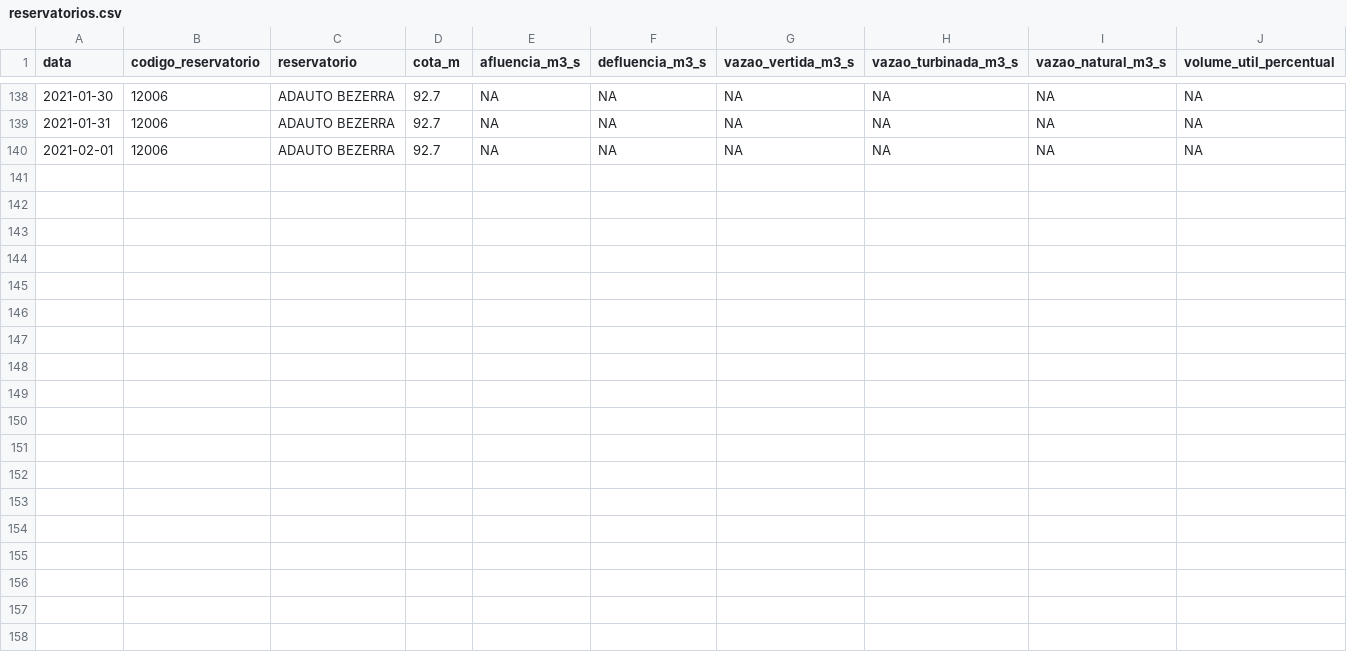
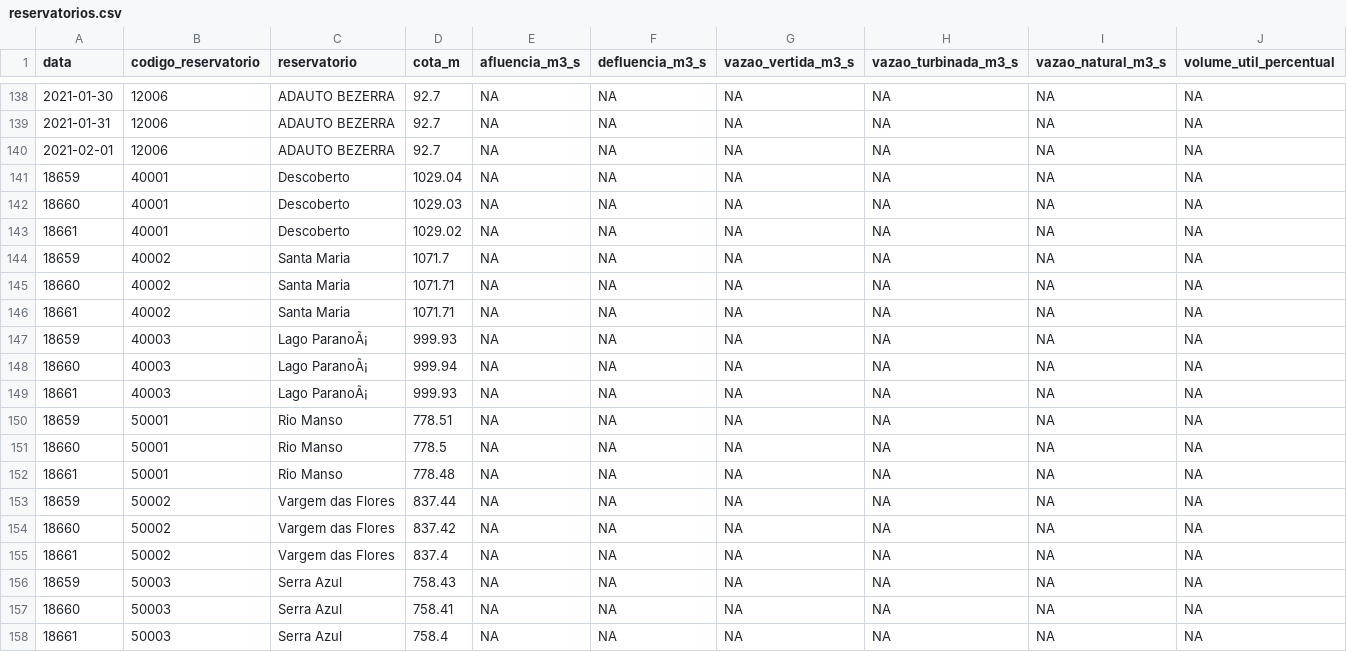
Before and after one commit to brunomioto/reservatorios_data, a CSV file: dados/reservatorios.csv, drawn as a sheet; only a part is shown, gaps mark what is left out; rows hold the shown columns only; the diff names each change by its address in the sheet, - before the commit and + after, or states it on an @@ line.

```diff
--- a/dados/reservatorios.csv
+++ b/dados/reservatorios.csv
+row 141: 18659 | 40001 | Descoberto | 1029.04 | NA | NA | NA | NA | NA | NA
+row 142: 18660 | 40001 | Descoberto | 1029.03 | NA | NA | NA | NA | NA | NA
+row 143: 18661 | 40001 | Descoberto | 1029.02 | NA | NA | NA | NA | NA | NA
+row 144: 18659 | 40002 | Santa Maria | 1071.7 | NA | NA | NA | NA | NA | NA
+row 145: 18660 | 40002 | Santa Maria | 1071.71 | NA | NA | NA | NA | NA | NA
+row 146: 18661 | 40002 | Santa Maria | 1071.71 | NA | NA | NA | NA | NA | NA
+row 147: 18659 | 40003 | Lago ParanoÃ¡ | 999.93 | NA | NA | NA | NA | NA | NA
+row 148: 18660 | 40003 | Lago ParanoÃ¡ | 999.94 | NA | NA | NA | NA | NA | NA
+row 149: 18661 | 40003 | Lago ParanoÃ¡ | 999.93 | NA | NA | NA | NA | NA | NA
+row 150: 18659 | 50001 | Rio Manso | 778.51 | NA | NA | NA | NA | NA | NA
+row 151: 18660 | 50001 | Rio Manso | 778.5 | NA | NA | NA | NA | NA | NA
+row 152: 18661 | 50001 | Rio Manso | 778.48 | NA | NA | NA | NA | NA | NA
+row 153: 18659 | 50002 | Vargem das Flores | 837.44 | NA | NA | NA | NA | NA | NA
+row 154: 18660 | 50002 | Vargem das Flores | 837.42 | NA | NA | NA | NA | NA | NA
+row 155: 18661 | 50002 | Vargem das Flores | 837.4 | NA | NA | NA | NA | NA | NA
+row 156: 18659 | 50003 | Serra Azul | 758.43 | NA | NA | NA | NA | NA | NA
+row 157: 18660 | 50003 | Serra Azul | 758.41 | NA | NA | NA | NA | NA | NA
+row 158: 18661 | 50003 | Serra Azul | 758.4 | NA | NA | NA | NA | NA | NA
```
